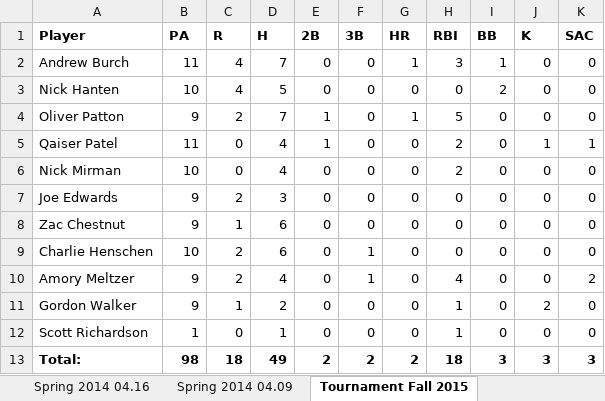
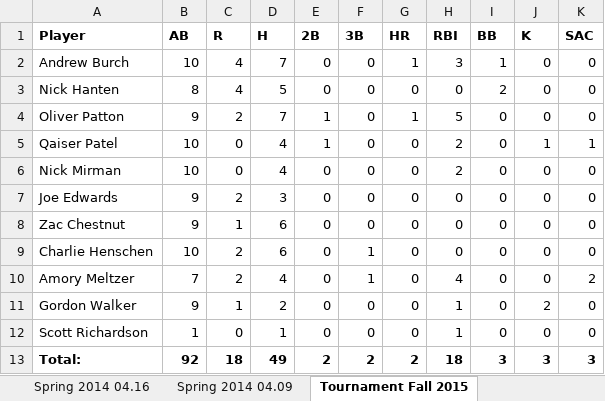
Before and after one commit to Amorymeltzer/mls, an Excel workbook: test2.xlsx, sheet Tournament Fall 2015, drawn as a sheet; values as stored, in another font and other column widths than the file's, no borders; the diff names each change by its address in the sheet, - before the commit and + after, or states it on an @@ line.

```diff
--- a/test2.xlsx (sheet Tournament Fall 2015)
+++ b/test2.xlsx (sheet Tournament Fall 2015)
-B1: PA
+B1: AB
-B2 (AB): 11
+B2 (AB): 10
-B3 (AB): 10
+B3 (AB): 8
-B5 (AB): 11
+B5 (AB): 10
-B10 (AB): 9
+B10 (AB): 7
-B13 (AB): 98
+B13 (AB): 92
```
Also changed, not shown: sheet Fall 2015 09.09, sheet Fall 2015 09.16, sheet Spring 2014 04.16, sheet Spring 2014 04.09, test3.xlsx, 27 other files.
